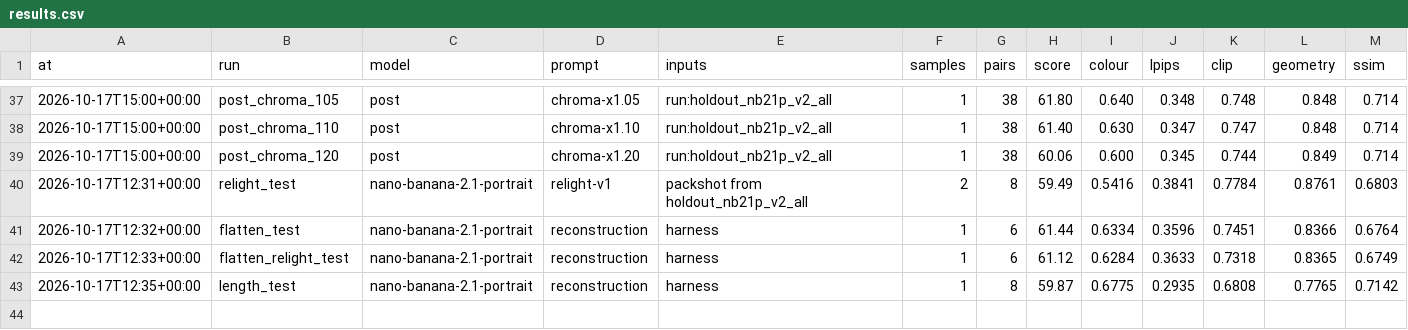
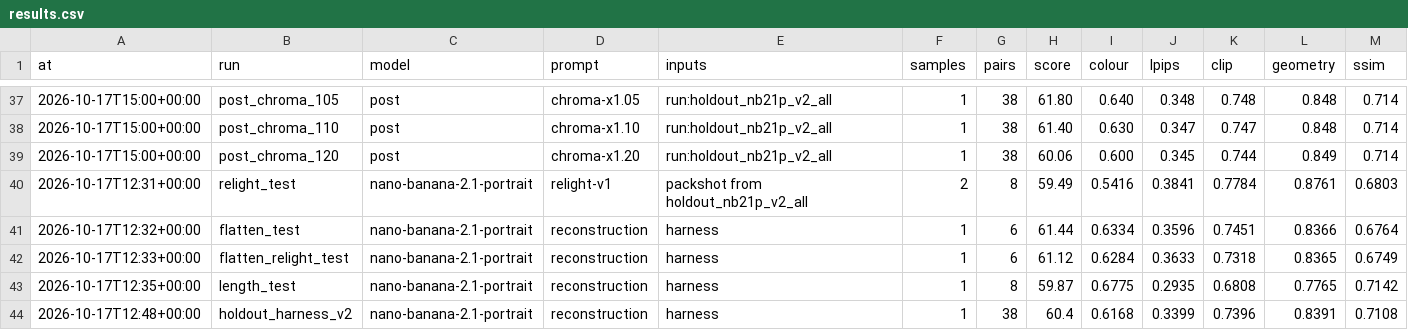
Before and after one commit to neural-wave/ch-D3A24, a CSV file: experiments/results.csv, drawn as a sheet; only a part is shown, gaps mark what is left out; rows hold the shown columns only; the diff names each change by its address in the sheet, - before the commit and + after, or states it on an @@ line.

Commit message:
feat(scripts): side-by-side compare pages per run; full holdout run of the harness v2

```diff
--- a/experiments/results.csv
+++ b/experiments/results.csv
+row 44: 2026-10-17T12:48+00:00 | holdout_harness_v2 | nano-banana-2.1-portrait | reconstruction | harness | 1 | 38 | 60.4 | 0.6168 | 0.3399 | 0.7396 | 0.8391 | 0.7108
```
Also changed, not shown: 1 other file.
